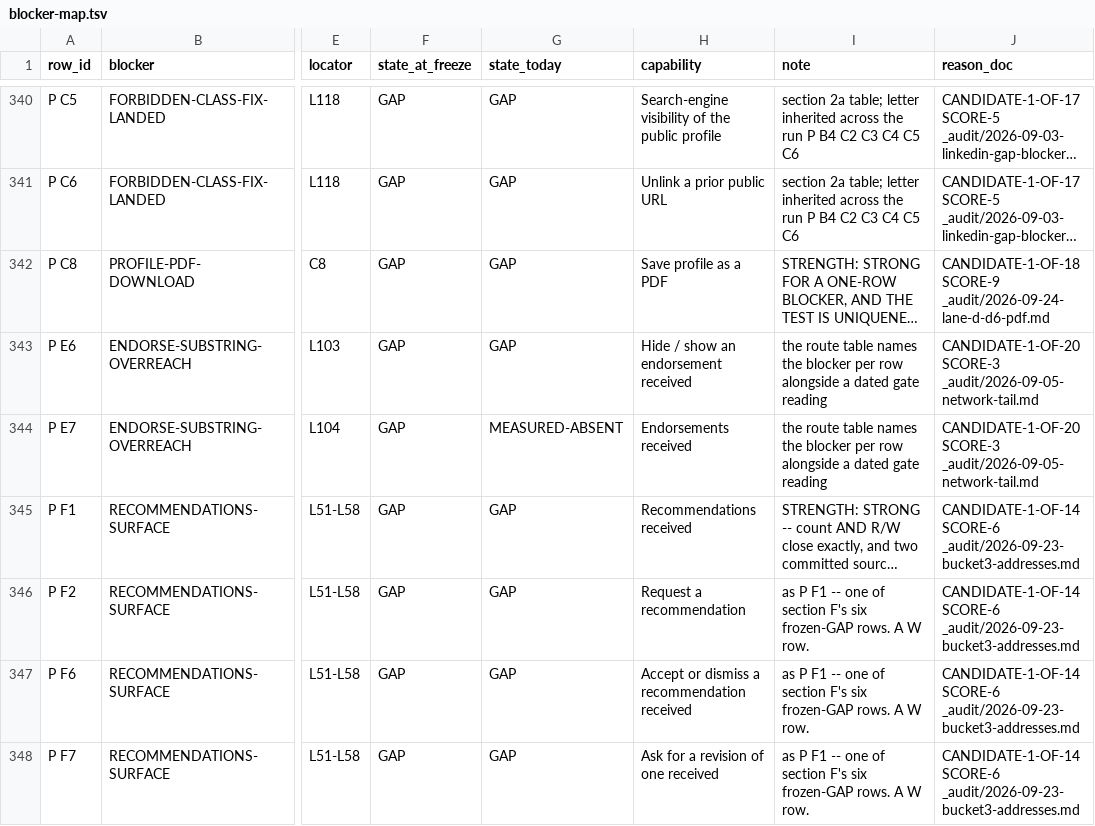
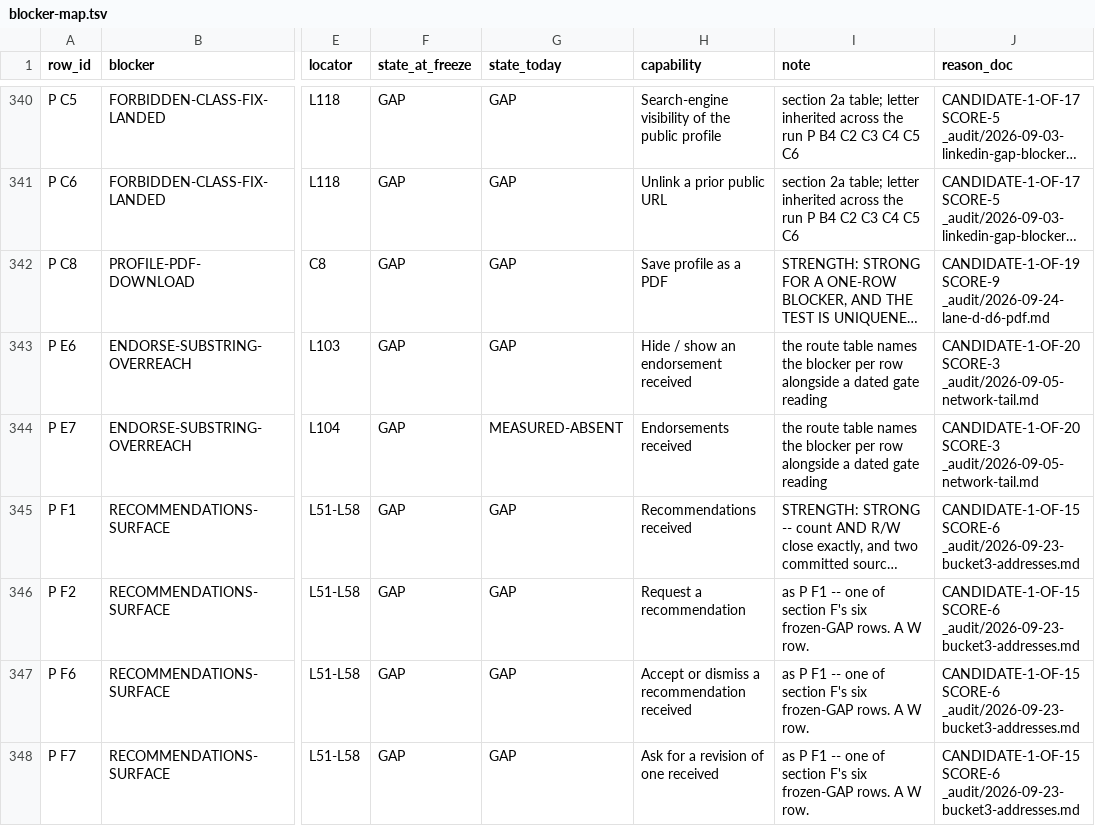
Before and after one commit to Sundeepg98/linkedin-mcp, a TSV file: _audit/_census/blocker-map.tsv, drawn as a sheet; only a part is shown, gaps mark what is left out; long unchanged cells end in …; the diff covers the shown part only; the diff names each change by its address in the sheet, - before the commit and + after, or states it on an @@ line.

Commit message:
live lane session 2: the plan -- captures first, 38 of 40 loads, 5 of 5 searches, the outward block last and by role
_audit/2026-09-27-live-session-2-plan.md: every open capture spec on master
and every built-unfired row that needs no target, in blocks -- the attach (no
load), captures needing nothing, the no-target fires, captures needing a
fire's result, then the outward block, which fires only after he has seen
each resolved identity once. Every step names its loads, the ruling it rests
on, and whether it needs him; the seven credential and recovery controls are
excluded by name, P N10 among them. Nine decisions put to the orchestrator
and one to him; the counts against the inventory: 27 of 46 open specs
captured, 15 of 36 built-unfired rows fired.

Found offline on the way: the More control on his profile is one control
(lane D's LQ-1 and N 76's overflow), group memberships cost three loads, and
M C29/C42 need a different post of his than session 1 captured.

The record gains its (d) section; the audit index, the rulings register's
counts and the blocker map's candidate columns regenerated to a fixed point.

```diff
--- a/_audit/_census/blocker-map.tsv
+++ b/_audit/_census/blocker-map.tsv
-J342 (reason_doc): CANDIDATE-1-OF-18 SCORE-9 _audit/2026-09-24-lane-d-d6-pdf.md
+J342 (reason_doc): CANDIDATE-1-OF-19 SCORE-9 _audit/2026-09-24-lane-d-d6-pdf.md
-J345:J348 (reason_doc): CANDIDATE-1-OF-14 SCORE-6 _audit/2026-09-23-bucket3-addresses.md
+J345:J348 (reason_doc): CANDIDATE-1-OF-15 SCORE-6 _audit/2026-09-23-bucket3-addresses.md
```
Also changed, not shown: 183 edited cells elsewhere in this file, 4 other files.
